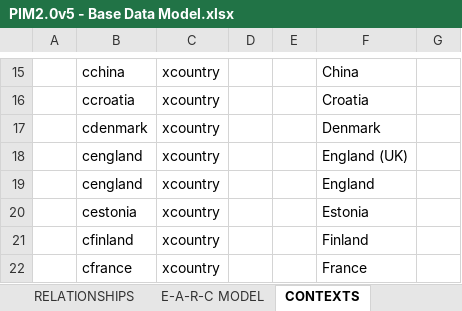
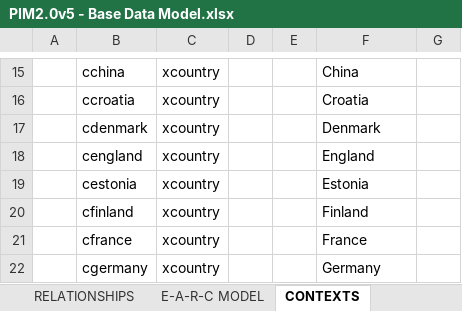
Before and after one commit to sumitbaddi-rs/Beiersdorf, an Excel workbook: seeddata-bsdf/99-exceldmd/PIM2.0v5 - Base Data Model.xlsx, sheet CONTEXTS, drawn as a sheet; only a part is shown, gaps mark what is left out; the shorter side is filled out with more unchanged rows; values as stored, in another font and other column widths than the file's, no borders; the diff names each change by its address in the sheet, - before the commit and + after, or states it on an @@ line.

```diff
--- a/seeddata-bsdf/99-exceldmd/PIM2.0v5 - Base Data Model.xlsx (sheet CONTEXTS)
+++ b/seeddata-bsdf/99-exceldmd/PIM2.0v5 - Base Data Model.xlsx (sheet CONTEXTS)
-row 18:  | cengland | xcountry |  |  | England (UK)
```
Also changed, not shown: sheet ATTRIBUTES, sheet E-A-R-C MODEL, seeddata-bsdf/99-exceldmd/PIM2.0v5 - Reference Data Model.xlsx.
